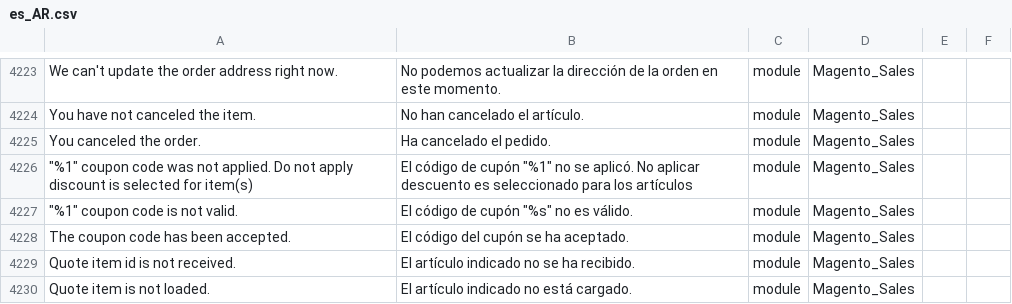
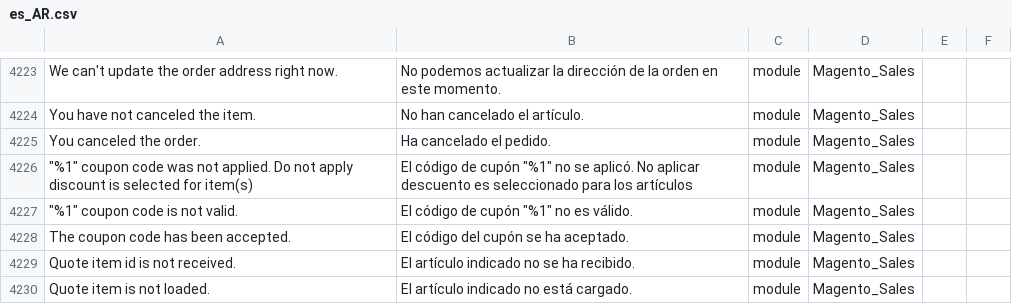
Before and after one commit to Magento2Translations/language_es_ar, a CSV file: es_AR.csv, drawn as a sheet; only a part is shown, gaps mark what is left out; the diff names each change by its address in the sheet, - before the commit and + after, or states it on an @@ line.

Commit message:
Auto translate 25/06/2016 09:04:56

```diff
--- a/es_AR.csv
+++ b/es_AR.csv
-B4227: El código de cupón "%s" no es válido.
+B4227: El código de cupón "%1" no es válido.
```
